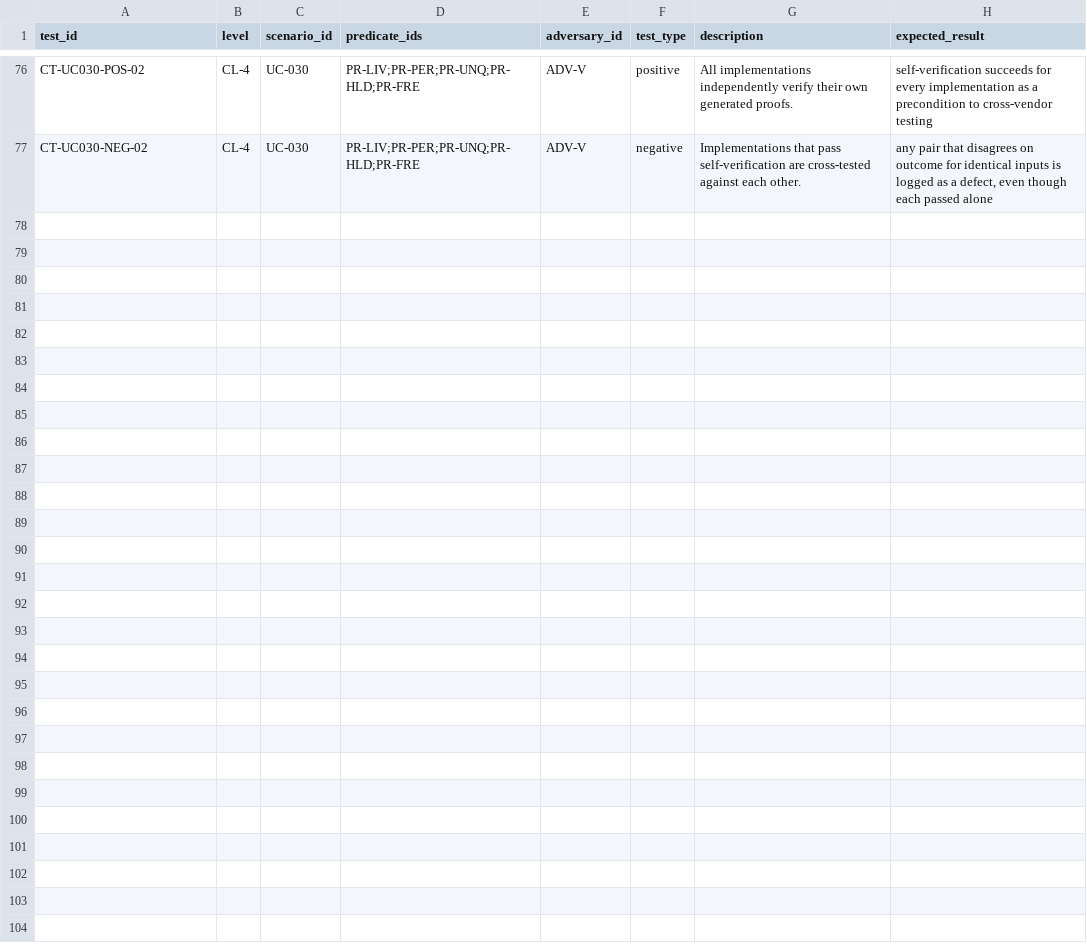
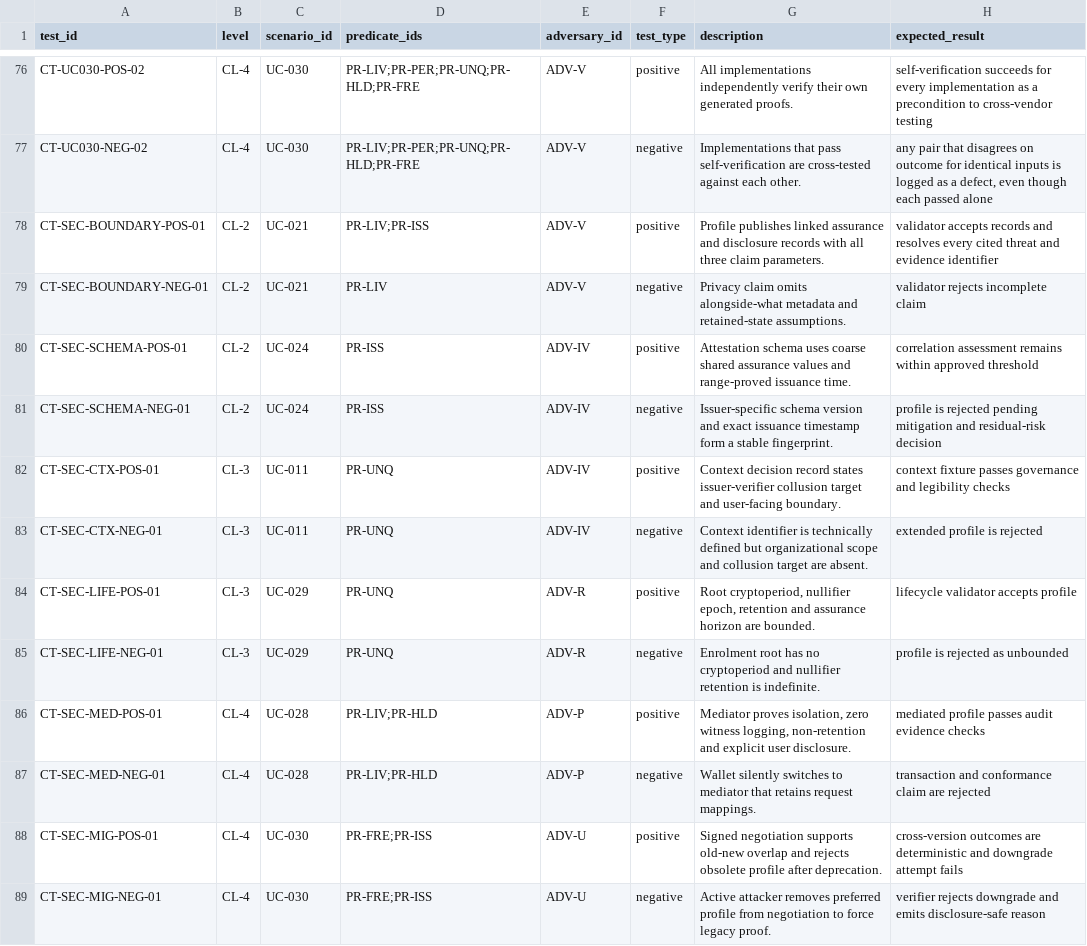
Before and after one commit to sankarshanmukhopadhyay/dtgwg-zkp-tf, a CSV file: docs/implementation-guide/conformance/test-matrix.csv, drawn as a sheet; only a part is shown, gaps mark what is left out.

Commit message:
feat: add system-level boundary and threat model to ZKP implementation guide
Implement architecture and security maturity refinement while
preserving the proof-system-agnostic profile model.

- add paired assurance and disclosure boundary artefacts
- treat the attestation schema as a shared assurance and correlation surface
- require claims to state against whom, for how long and alongside what
- add a canonical 36-row threat, harm and control model in YAML
- generate CSV and Markdown threat-matrix views
- add harm, control, residual-risk and deployment-assessment artefacts
- add context governance and human-legibility requirements
- add cryptoperiod, assurance-horizon and migration guidance
- add composition, observable-event and mediated-proving analysis
- add ADR-006 through ADR-011
- expand fixtures, schemas and conformance coverage from 76 to 88 rows
- add threat-model validation and integrate it with repository quality checks

No cryptographic construction is selected or implied as ratified.

```diff
--- a/docs/implementation-guide/conformance/test-matrix.csv
+++ b/docs/implementation-guide/conformance/test-matrix.csv
@@ -77 +77,13 @@ CT-UC030-POS-02,CL-4,UC-030,PR-LIV;PR-PER;PR-UNQ;PR-HLD;PR-FRE,ADV-V,positive,Al
 CT-UC030-NEG-02,CL-4,UC-030,PR-LIV;PR-PER;PR-UNQ;PR-HLD;PR-FRE,ADV-V,negative,Implementations that pass self-verification are cross-tested against each other.,"any pair that disagrees on outcome for identical inputs is logged as a defect, even though each passed alone"
+CT-SEC-BOUNDARY-POS-01,CL-2,UC-021,PR-LIV;PR-ISS,ADV-V,positive,Profile publishes linked assurance and disclosure records with all three claim parameters.,validator accepts records and resolves every cited threat and evidence identifier
+CT-SEC-BOUNDARY-NEG-01,CL-2,UC-021,PR-LIV,ADV-V,negative,Privacy claim omits alongside-what metadata and retained-state assumptions.,validator rejects incomplete claim
+CT-SEC-SCHEMA-POS-01,CL-2,UC-024,PR-ISS,ADV-IV,positive,Attestation schema uses coarse shared assurance values and range-proved issuance time.,correlation assessment remains within approved threshold
+CT-SEC-SCHEMA-NEG-01,CL-2,UC-024,PR-ISS,ADV-IV,negative,Issuer-specific schema version and exact issuance timestamp form a stable fingerprint.,profile is rejected pending mitigation and residual-risk decision
+CT-SEC-CTX-POS-01,CL-3,UC-011,PR-UNQ,ADV-IV,positive,Context decision record states issuer-verifier collusion target and user-facing boundary.,context fixture passes governance and legibility checks
+CT-SEC-CTX-NEG-01,CL-3,UC-011,PR-UNQ,ADV-IV,negative,Context identifier is technically defined but organizational scope and collusion target are absent.,extended profile is rejected
+CT-SEC-LIFE-POS-01,CL-3,UC-029,PR-UNQ,ADV-R,positive,"Root cryptoperiod, nullifier epoch, retention and assurance horizon are bounded.",lifecycle validator accepts profile
+CT-SEC-LIFE-NEG-01,CL-3,UC-029,PR-UNQ,ADV-R,negative,Enrolment root has no cryptoperiod and nullifier retention is indefinite.,profile is rejected as unbounded
+CT-SEC-MED-POS-01,CL-4,UC-028,PR-LIV;PR-HLD,ADV-P,positive,"Mediator proves isolation, zero witness logging, non-retention and explicit user disclosure.",mediated profile passes audit evidence checks
+CT-SEC-MED-NEG-01,CL-4,UC-028,PR-LIV;PR-HLD,ADV-P,negative,Wallet silently switches to mediator that retains request mappings.,transaction and conformance claim are rejected
+CT-SEC-MIG-POS-01,CL-4,UC-030,PR-FRE;PR-ISS,ADV-U,positive,Signed negotiation supports old-new overlap and rejects obsolete profile after deprecation.,cross-version outcomes are deterministic and downgrade attempt fails
+CT-SEC-MIG-NEG-01,CL-4,UC-030,PR-FRE;PR-ISS,ADV-U,negative,Active attacker removes preferred profile from negotiation to force legacy proof.,verifier rejects downgrade and emits disclosure-safe reason
```
Also changed, not shown: 54 other files.
